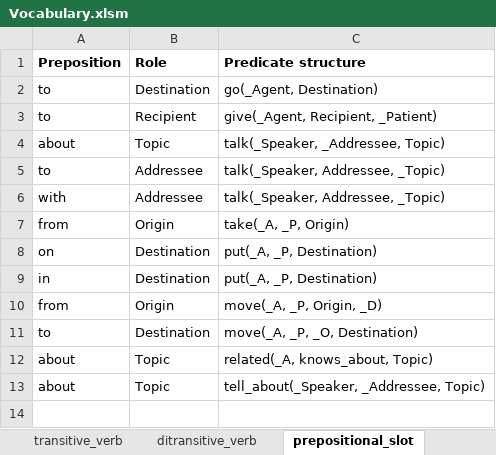
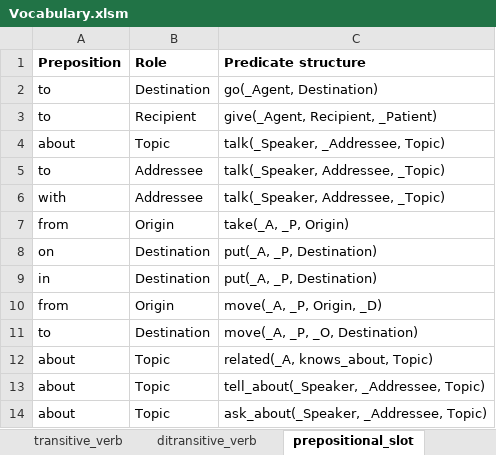
Before and after one commit to ianhorswill/MKULTRA, an Excel workbook: Assets/NL/Vocabulary.xlsm, sheet prepositional_slot, drawn as a sheet; values as stored, in another font and other column widths than the file's, no borders; the diff names each change by its address in the sheet, - before the commit and + after, or states it on an @@ line.

Commit message:
Generalized handling of pending conv. topics
And added ask verb

```diff
--- a/Assets/NL/Vocabulary.xlsm (sheet prepositional_slot)
+++ b/Assets/NL/Vocabulary.xlsm (sheet prepositional_slot)
+row 14: about | Topic | ask_about(_Speaker, _Addressee, Topic)
```
Also changed, not shown: sheet transitive_verb, Assets/Ontology/Kinds.xlsm, 6 other files.
